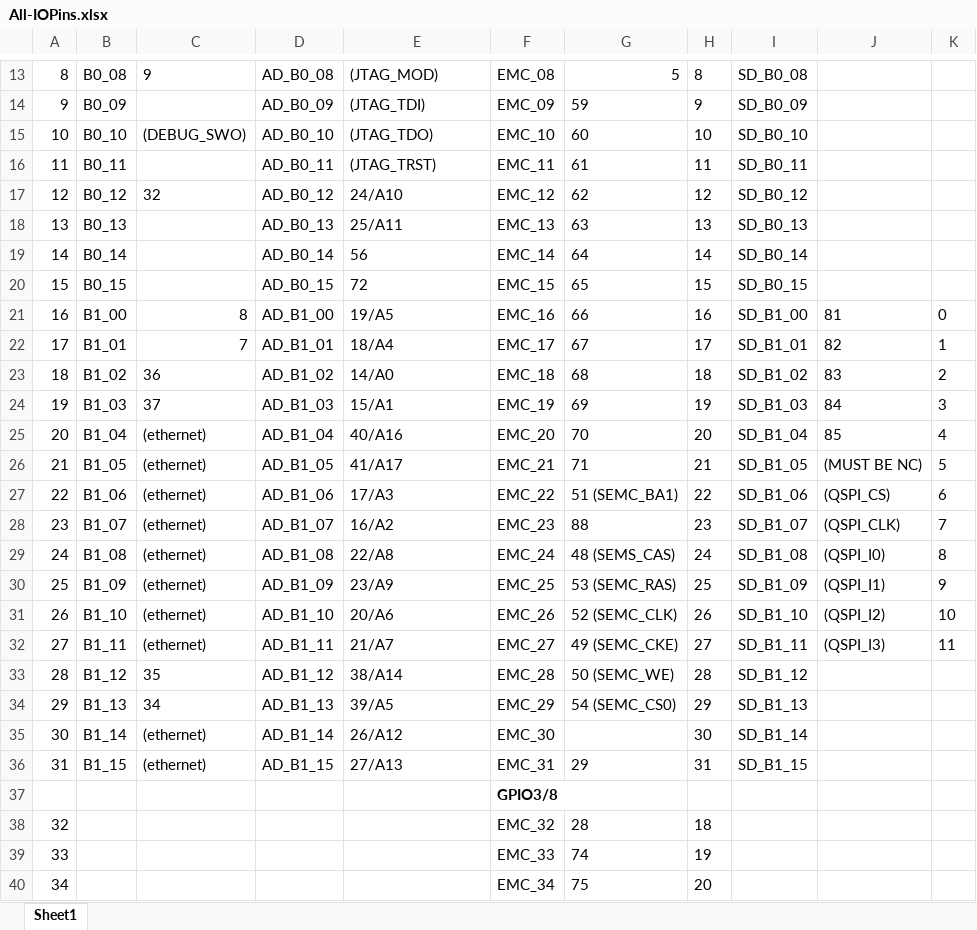
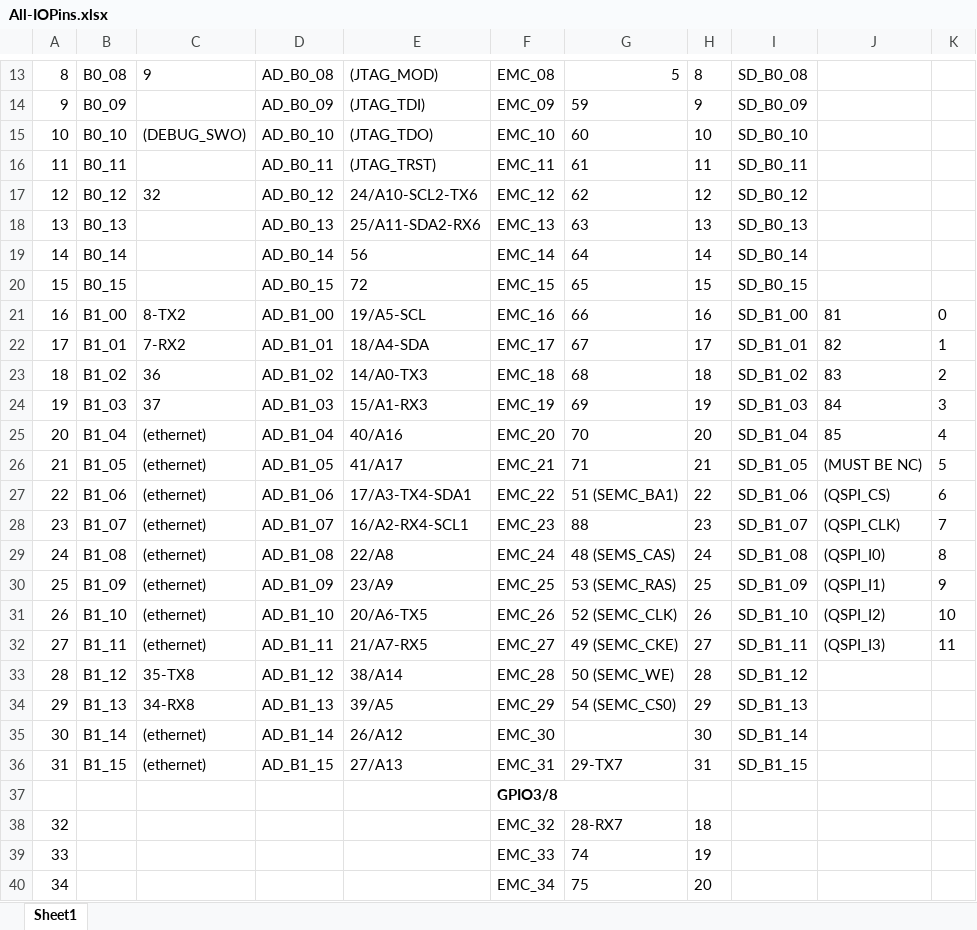
Before and after one commit to janelia-experimental-technology/Teensy-Odd-and-Ends, an Excel workbook: All-IOPins.xlsx, sheet Sheet1, drawn as a sheet; only a part is shown, gaps mark what is left out; values as stored, in another font and other column widths than the file's, no borders; the diff covers the shown part only; the diff names each change by its address in the sheet, - before the commit and + after, or states it on an @@ line.

Commit message:
Update All-IOPins.xlsx

```diff
--- a/All-IOPins.xlsx (sheet Sheet1)
+++ b/All-IOPins.xlsx (sheet Sheet1)
-E17: 24/A10
+E17: 24/A10-SCL2-TX6
-E18: 25/A11
+E18: 25/A11-SDA2-RX6
-C21: 8
+C21: 8-TX2
-E21: 19/A5
+E21: 19/A5-SCL
-C22: 7
+C22: 7-RX2
-E22: 18/A4
+E22: 18/A4-SDA
-E23: 14/A0
+E23: 14/A0-TX3
-E24: 15/A1
+E24: 15/A1-RX3
-E27: 17/A3
+E27: 17/A3-TX4-SDA1
-E28: 16/A2
+E28: 16/A2-RX4-SCL1
-E31: 20/A6
+E31: 20/A6-TX5
-E32: 21/A7
+E32: 21/A7-RX5
-C33: 35
+C33: 35-TX8
-C34: 34
+C34: 34-RX8
-G36: 29
+G36: 29-TX7
-G38: 28
+G38: 28-RX7
```
Also changed, not shown: 3 edited cells elsewhere in this sheet.
